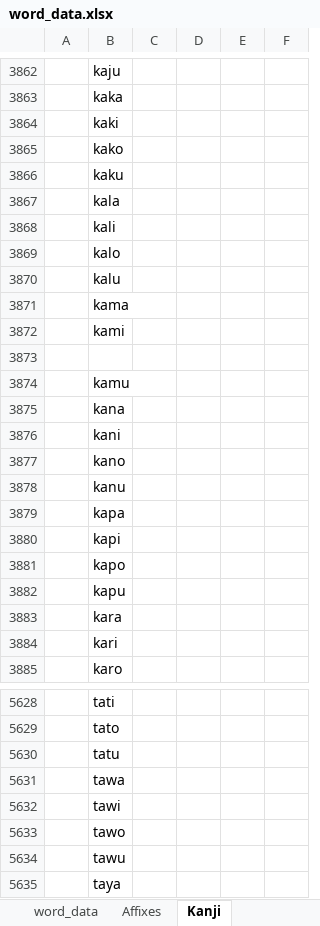
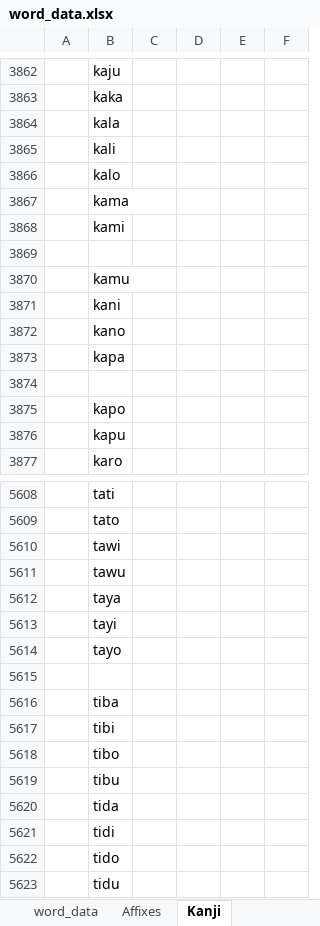
Before and after one commit to AlexAndPedro/alexandpedro.github.io, an Excel workbook: data/word_data.xlsx, sheet Kanji, drawn as a sheet; only a part is shown, gaps mark what is left out; the shorter side is filled out with more unchanged rows; values as stored, in another font and other column widths than the file's, no borders; conditional formats not drawn; removed rows and columns are numbered as before the commit, all else as after; the diff covers the shown part only; the diff names each change by its address in the sheet, - before the commit and + after, or states it on an @@ line.

```diff
--- a/data/word_data.xlsx (sheet Kanji)
+++ b/data/word_data.xlsx (sheet Kanji)
-row 3864:  | kaki
-row 3865:  | kako
-row 3866:  | kaku
-row 3870:  | kalu
-row 3875:  | kana
-row 3878:  | kanu
-B3874: kapi
+B3874: (empty)
-row 3883:  | kara
-row 3884:  | kari
-row 5630:  | tatu
-row 5631:  | tawa
-row 5633:  | tawo
```
Also changed, not shown: 19 removed rows and 3 edited cells elsewhere in this sheet, sheet word_data, data/word_data_v2.xlsx, 1 other file.
